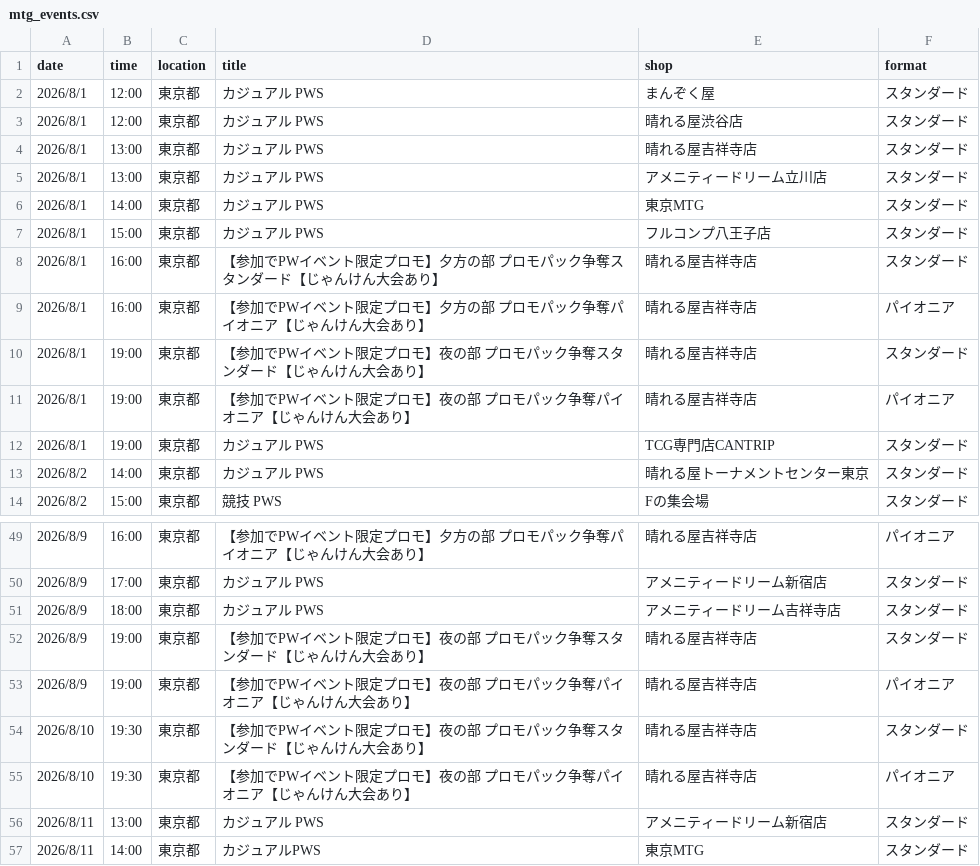
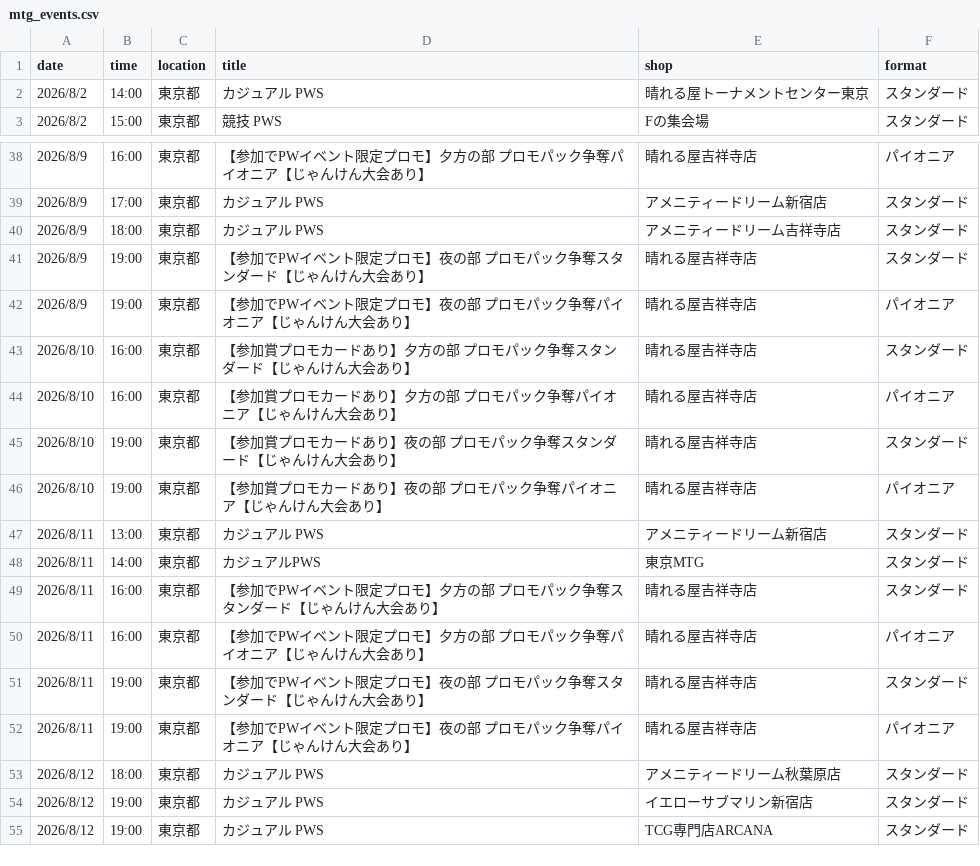
Before and after one commit to wakame1367/mtg_official_event_scraper, a CSV file: mtg_events.csv, drawn as a sheet; only a part is shown, gaps mark what is left out; the shorter side is filled out with more unchanged rows; the diff covers the shown part only.

Commit message:
docs: Auto-update MTG events calendar [skip ci] 9ed999b9b4177d3915394fd37ac54a7e7030161e

```diff
--- a/mtg_events.csv
+++ b/mtg_events.csv
@@ -1,13 +1,2 @@
 date,time,location,title,shop,format
-2026/8/1,12:00,東京都,カジュアル PWS,まんぞく屋,スタンダード
-2026/8/1,12:00,東京都,カジュアル PWS,晴れる屋渋谷店,スタンダード
-2026/8/1,13:00,東京都,カジュアル PWS,晴れる屋吉祥寺店,スタンダード
-2026/8/1,13:00,東京都,カジュアル PWS,アメニティードリーム立川店,スタンダード
-2026/8/1,14:00,東京都,カジュアル PWS,東京MTG,スタンダード
-2026/8/1,15:00,東京都,カジュアル PWS,フルコンプ八王子店,スタンダード
-2026/8/1,16:00,東京都,【参加でPWイベント限定プロモ】夕方の部 プロモパック争奪スタンダード【じゃんけん大会あり】,晴れる屋吉祥寺店,スタンダード
-2026/8/1,16:00,東京都,【参加でPWイベント限定プロモ】夕方の部 プロモパック争奪パイオニア【じゃんけん大会あり】,晴れる屋吉祥寺店,パイオニア
-2026/8/1,19:00,東京都,【参加でPWイベント限定プロモ】夜の部 プロモパック争奪スタンダード【じゃんけん大会あり】,晴れる屋吉祥寺店,スタンダード
-2026/8/1,19:00,東京都,【参加でPWイベント限定プロモ】夜の部 プロモパック争奪パイオニア【じゃんけん大会あり】,晴れる屋吉祥寺店,パイオニア
-2026/8/1,19:00,東京都,カジュアル PWS,TCG専門店CANTRIP,スタンダード
 2026/8/2,14:00,東京都,カジュアル PWS,晴れる屋トーナメントセンター東京,スタンダード
@@ -53,4 +42,6 @@
 2026/8/9,19:00,東京都,【参加でPWイベント限定プロモ】夜の部 プロモパック争奪パイオニア【じゃんけん大会あり】,晴れる屋吉祥寺店,パイオニア
-2026/8/10,19:30,東京都,【参加でPWイベント限定プロモ】夜の部 プロモパック争奪スタンダード【じゃんけん大会あり】,晴れる屋吉祥寺店,スタンダード
-2026/8/10,19:30,東京都,【参加でPWイベント限定プロモ】夜の部 プロモパック争奪パイオニア【じゃんけん大会あり】,晴れる屋吉祥寺店,パイオニア
+2026/8/10,16:00,東京都,【参加賞プロモカードあり】夕方の部 プロモパック争奪スタンダード【じゃんけん大会あり】,晴れる屋吉祥寺店,スタンダード
+2026/8/10,16:00,東京都,【参加賞プロモカードあり】夕方の部 プロモパック争奪パイオニア【じゃんけん大会あり】,晴れる屋吉祥寺店,パイオニア
+2026/8/10,19:00,東京都,【参加賞プロモカードあり】夜の部 プロモパック争奪スタンダード【じゃんけん大会あり】,晴れる屋吉祥寺店,スタンダード
+2026/8/10,19:00,東京都,【参加賞プロモカードあり】夜の部 プロモパック争奪パイオニア【じゃんけん大会あり】,晴れる屋吉祥寺店,パイオニア
 2026/8/11,13:00,東京都,カジュアル PWS,アメニティードリーム新宿店,スタンダード
```
Also changed, not shown: 4 added rows and 4 removed rows elsewhere in this file, mtg_events_latest.csv, 2 other files.
